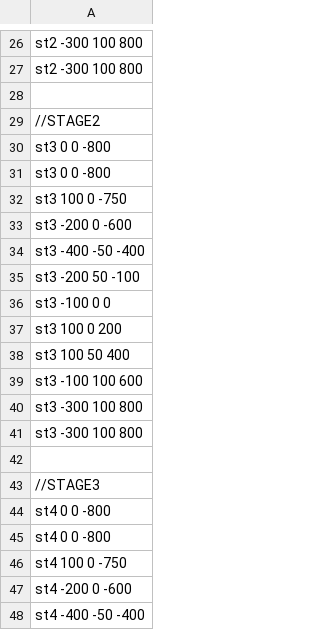
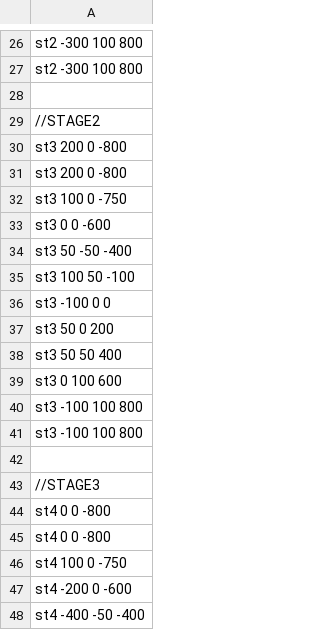
Before and after one commit to YamashitaTubasa/3123_4month, a CSV file: Resources/csv/stagePop.csv, drawn as a sheet; only a part is shown, gaps mark what is left out; the diff names each change by its address in the sheet, - before the commit and + after, or states it on an @@ line.

```diff
--- a/Resources/csv/stagePop.csv
+++ b/Resources/csv/stagePop.csv
-A30:A31: st3 0 0 -800
+A30:A31: st3 200 0 -800
-A33: st3 -200 0 -600
+A33: st3 0 0 -600
-A34: st3 -400 -50 -400
+A34: st3 50 -50 -400
-A35: st3 -200 50 -100
+A35: st3 100 50 -100
-A37: st3 100 0 200
+A37: st3 50 0 200
-A38: st3 100 50 400
+A38: st3 50 50 400
-A39: st3 -100 100 600
+A39: st3 0 100 600
-A40:A41: st3 -300 100 800
+A40:A41: st3 -100 100 800
```
Also changed, not shown: Resources/csv/enemyPop.csv, 4 other files.
